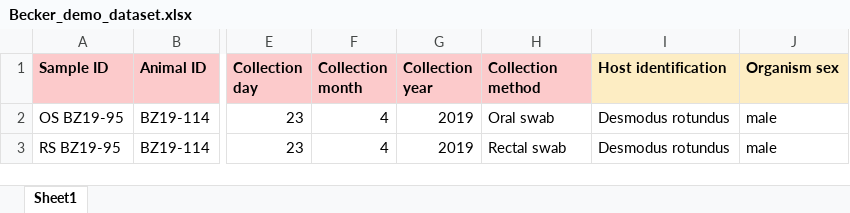
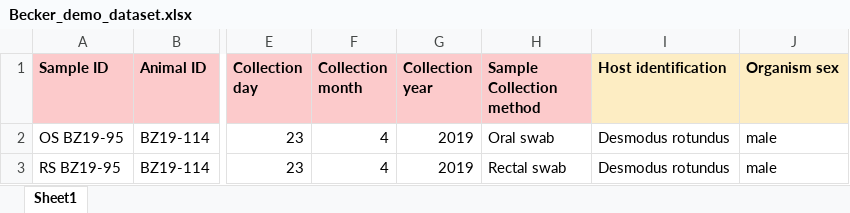
Before and after one commit to viralemergence/wdds, an Excel workbook: example_data/Becker_demo_dataset.xlsx, sheet Sheet1, drawn as a sheet; only a part is shown, gaps mark what is left out; values as stored, in another font and other column widths than the file's, no borders; the diff names each change by its address in the sheet, - before the commit and + after, or states it on an @@ line.

Commit message:
updated examples

```diff
--- a/example_data/Becker_demo_dataset.xlsx (sheet Sheet1)
+++ b/example_data/Becker_demo_dataset.xlsx (sheet Sheet1)
-H1: Collection method
+H1: Sample Collection method
```
Also changed, not shown: 1 other file.
